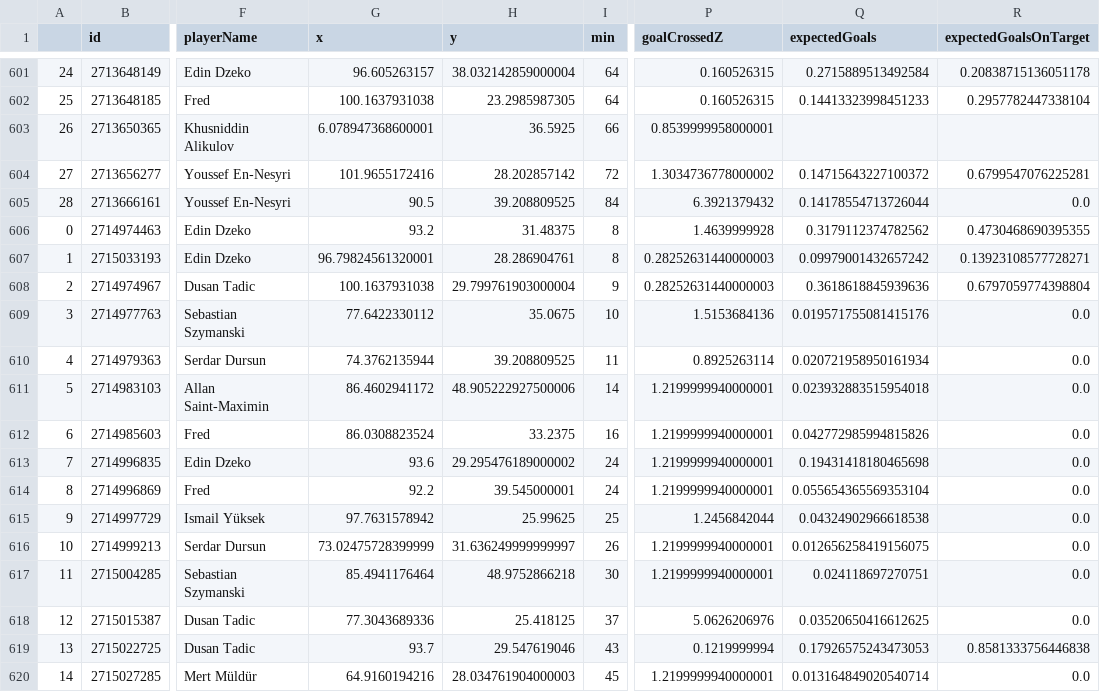
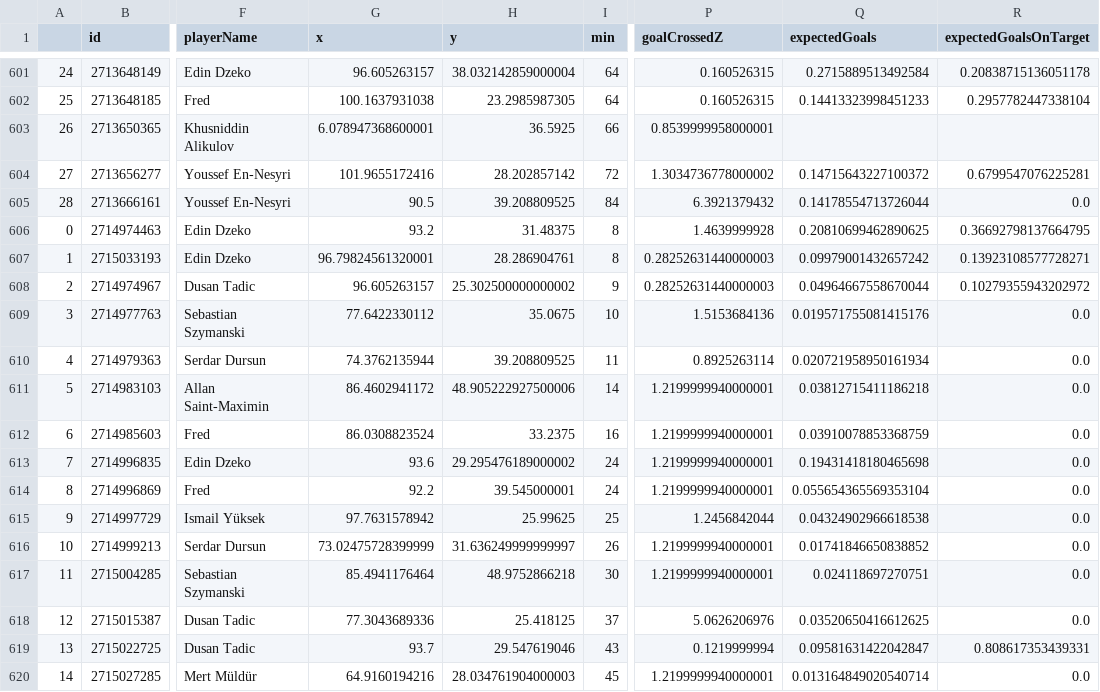
Before and after one commit to kovacs5/fotmob_csv, a CSV file: stsl_final.csv, drawn as a sheet; only a part is shown, gaps mark what is left out; the diff covers the shown part only; the diff names each change by its address in the sheet, - before the commit and + after, or states it on an @@ line.

```diff
--- a/stsl_final.csv
+++ b/stsl_final.csv
-Q606 (expectedGoals): 0.3179112374782562
+Q606 (expectedGoals): 0.20810699462890625
-R606 (expectedGoalsOnTarget): 0.4730468690395355
+R606 (expectedGoalsOnTarget): 0.36692798137664795
-G608 (x): 100.1637931038
+G608 (x): 96.605263157
-H608 (y): 29.799761903000004
+H608 (y): 25.302500000000002
-Q608 (expectedGoals): 0.3618618845939636
+Q608 (expectedGoals): 0.04964667558670044
-R608 (expectedGoalsOnTarget): 0.6797059774398804
+R608 (expectedGoalsOnTarget): 0.10279355943202972
-Q611 (expectedGoals): 0.023932883515954018
+Q611 (expectedGoals): 0.03812715411186218
-Q612 (expectedGoals): 0.042772985994815826
+Q612 (expectedGoals): 0.03910078853368759
-Q616 (expectedGoals): 0.012656258419156075
+Q616 (expectedGoals): 0.01741846650838852
-Q619 (expectedGoals): 0.17926575243473053
+Q619 (expectedGoals): 0.09581631422042847
-R619 (expectedGoalsOnTarget): 0.8581333756446838
+R619 (expectedGoalsOnTarget): 0.808617353439331
```
Also changed, not shown: 14 edited cells elsewhere in this file.
